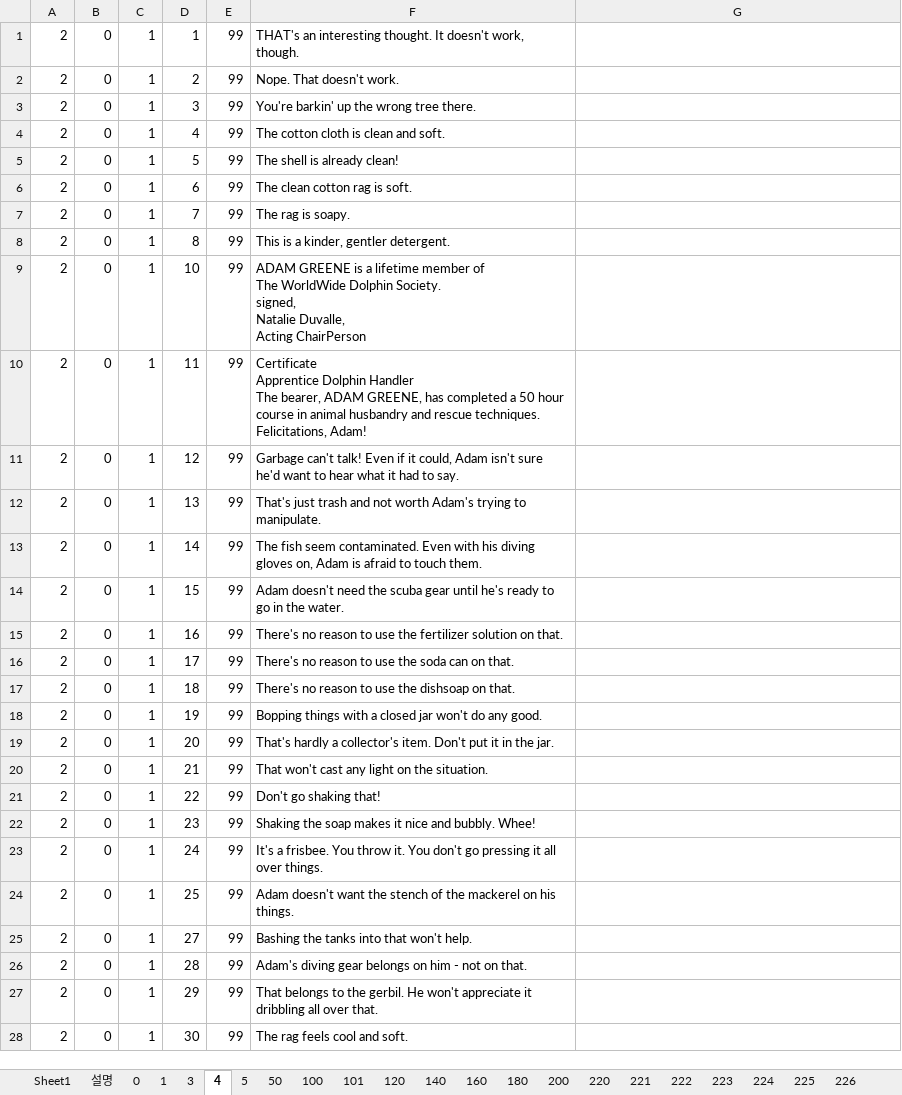
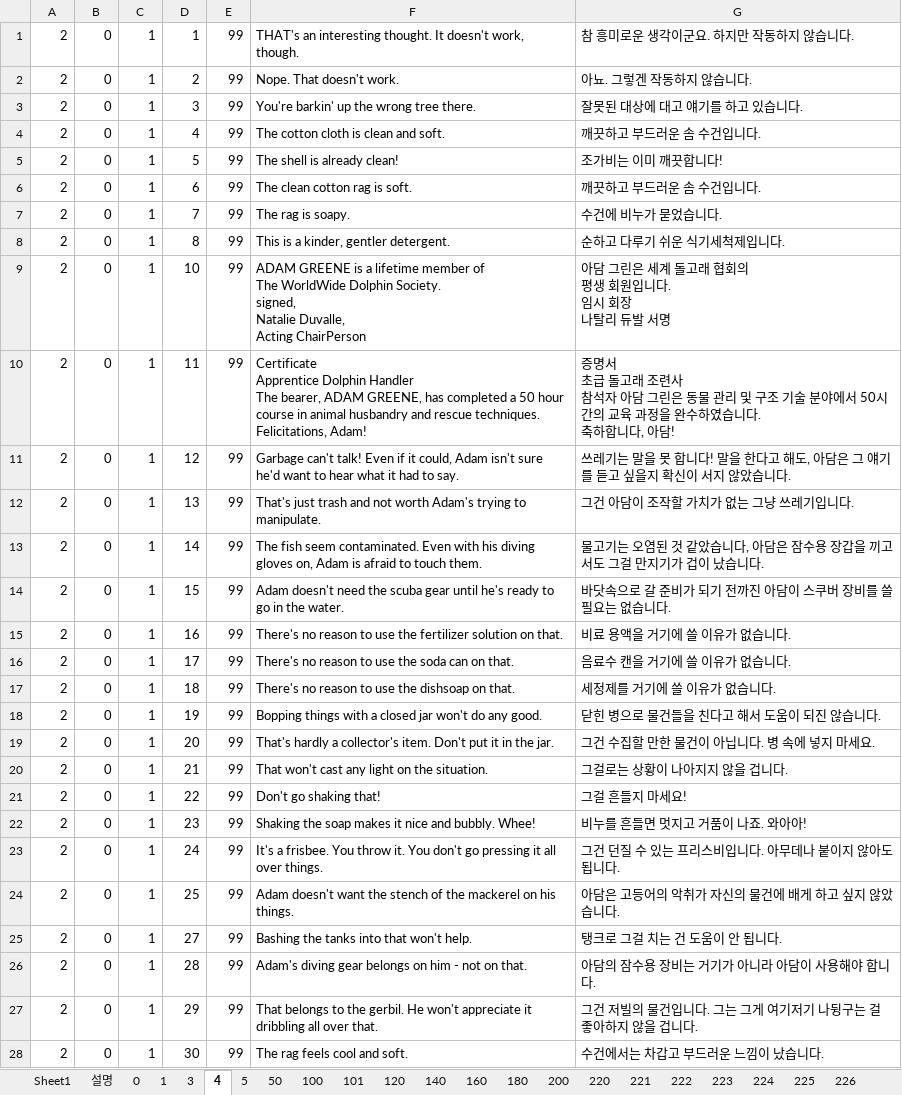
Before and after one commit to pdpdds/sglt, an Excel workbook: Bin32/ECO1/EcoQuest1CD.xlsx, sheet 4, drawn as a sheet; only a part is shown; values as stored, in another font and other column widths than the file's, no borders; conditional formats not drawn; ↵ is a line break in a cell; the diff covers the shown part only; the diff names each change by its address in the sheet, - before the commit and + after, or states it on an @@ line.

```diff
--- a/Bin32/ECO1/EcoQuest1CD.xlsx (sheet 4)
+++ b/Bin32/ECO1/EcoQuest1CD.xlsx (sheet 4)
-G1: (empty)
+G1: 참 흥미로운 생각이군요. 하지만 작동하지 않습니다.
-G2: (empty)
+G2: 아뇨. 그렇겐 작동하지 않습니다.
-G3: (empty)
+G3: 잘못된 대상에 대고 얘기를 하고 있습니다.
-G4: (empty)
+G4: 깨끗하고 부드러운 솜 수건입니다.
-G5: (empty)
+G5: 조가비는 이미 깨끗합니다!
-G6: (empty)
+G6: 깨끗하고 부드러운 솜 수건입니다.
-G7: (empty)
+G7: 수건에 비누가 묻었습니다.
-G8: (empty)
+G8: 순하고 다루기 쉬운 식기세척제입니다.
-G9: (empty)
+G9: 아담 그린은 세계 돌고래 협회의 ↵ 평생 회원입니다. ↵ 임시 회장 ↵ 나탈리 듀발 서명
-G10: (empty)
+G10: 증명서 ↵ 초급 돌고래 조련사 ↵ 참석자 아담 그린은 동물 관리 및 구조 기술 분야에서 50시간의 교육 과정을 완수하였습니다. ↵ 축하합니다, 아담!
-G11: (empty)
+G11: 쓰레기는 말을 못 합니다! 말을 한다고 해도, 아담은 그 얘기를 듣고 싶을지 확신이 서지 않았습니다.
-G12: (empty)
+G12: 그건 아담이 조작할 가치가 없는 그냥 쓰레기입니다.
-G13: (empty)
+G13: 물고기는 오염된 것 같았습니다, 아담은 잠수용 장갑을 끼고서도 그걸 만지기가 겁이 났습니다.
-G14: (empty)
+G14: 바닷속으로 갈 준비가 되기 전까진 아담이 스쿠버 장비를 쓸 필요는 없습니다.
-G15: (empty)
+G15: 비료 용액을 거기에 쓸 이유가 없습니다.
-G16: (empty)
+G16: 음료수 캔을 거기에 쓸 이유가 없습니다.
-G17: (empty)
+G17: 세정제를 거기에 쓸 이유가 없습니다.
-G18: (empty)
+G18: 닫힌 병으로 물건들을 친다고 해서 도움이 되진 않습니다.
-G19: (empty)
+G19: 그건 수집할 만한 물건이 아닙니다. 병 속에 넣지 마세요.
-G20: (empty)
+G20: 그걸로는 상황이 나아지지 않을 겁니다.
-G21: (empty)
+G21: 그걸 흔들지 마세요!
-G22: (empty)
+G22: 비누를 흔들면 멋지고 거품이 나죠. 와아아!
-G23: (empty)
+G23: 그건 던질 수 있는 프리스비입니다. 아무데나 붙이지 않아도 됩니다.
-G24: (empty)
+G24: 아담은 고등어의 악취가 자신의 물건에 배게 하고 싶지 않았습니다.
-G25: (empty)
+G25: 탱크로 그걸 치는 건 도움이 안 됩니다.
-G26: (empty)
+G26: 아담의 잠수용 장비는 거기가 아니라 아담이 사용해야 합니다.
-G27: (empty)
+G27: 그건 저빌의 물건입니다. 그는 그게 여기저기 나뒹구는 걸 좋아하지 않을 겁니다.
-G28: (empty)
+G28: 수건에서는 차갑고 부드러운 느낌이 났습니다.
```
Also changed, not shown: 63 edited cells elsewhere in this sheet, sheet 200, sheet 222, sheet 140, sheet 180, sheet 120, sheet 226, 41 more sheets, 41 other files.
